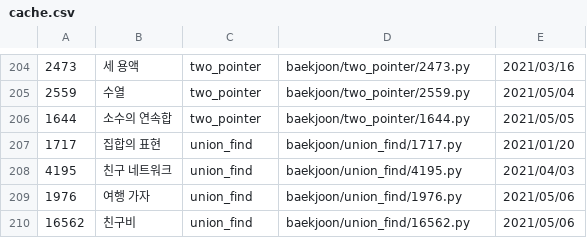
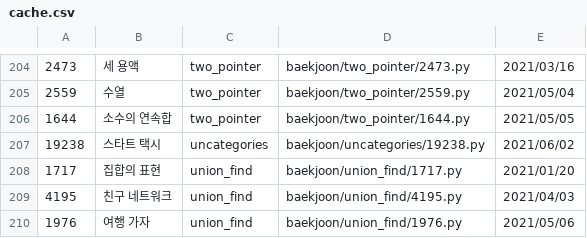
Before and after one commit to namhyun-gu/algorithm, a CSV file: scripts/cache.csv, drawn as a sheet; only a part is shown, gaps mark what is left out; the shorter side is filled out with more unchanged rows; the diff names each change by its address in the sheet, - before the commit and + after, or states it on an @@ line.

Commit message:
[baekjoon] Add today solution

```diff
--- a/scripts/cache.csv
+++ b/scripts/cache.csv
+row 207: 19238 | 스타트 택시 | uncategories | baekjoon/uncategories/19238.py | 2021/06/02
```
Also changed, not shown: 2 other files.
